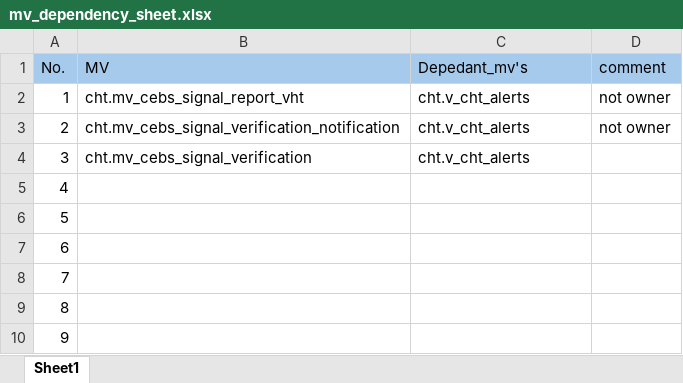
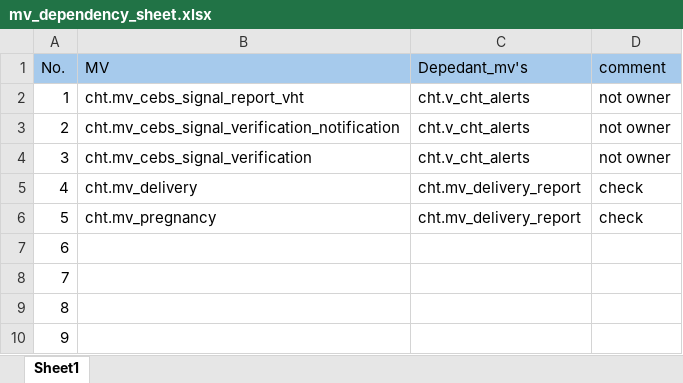
Before and after one commit to Murari161/cht, an Excel workbook: mv_dependency_sheet.xlsx, sheet Sheet1, drawn as a sheet; values as stored, in another font and other column widths than the file's, no borders; the diff names each change by its address in the sheet, - before the commit and + after, or states it on an @@ line.

```diff
--- a/mv_dependency_sheet.xlsx (sheet Sheet1)
+++ b/mv_dependency_sheet.xlsx (sheet Sheet1)
-D4 (comment): (empty)
+D4 (comment): not owner
-B5 (MV): (empty)
+B5 (MV): cht.mv_delivery
-C5:C6 (Depedant_mv's): (empty)
+C5:C6 (Depedant_mv's): cht.mv_delivery_report
-D5:D6 (comment): (empty)
+D5:D6 (comment): check
-B6 (MV): (empty)
+B6 (MV): cht.mv_pregnancy
```
Also changed, not shown: 2 other files.
